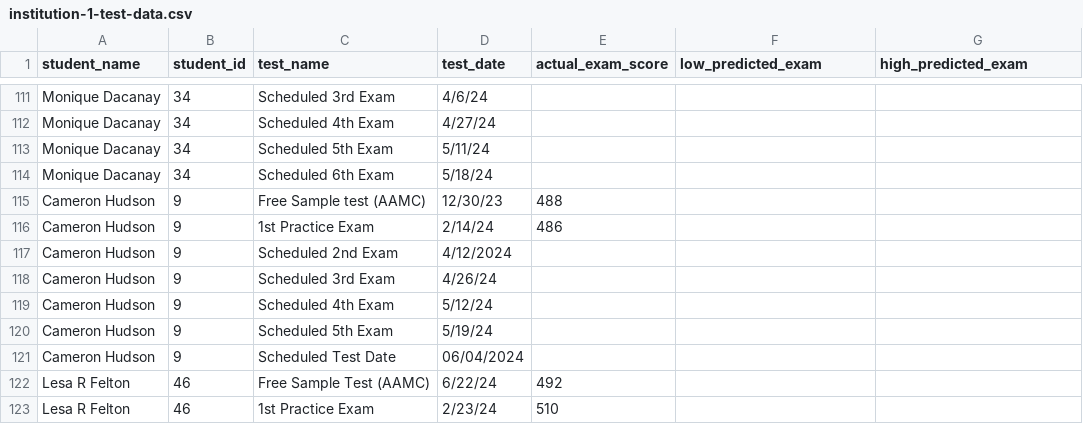
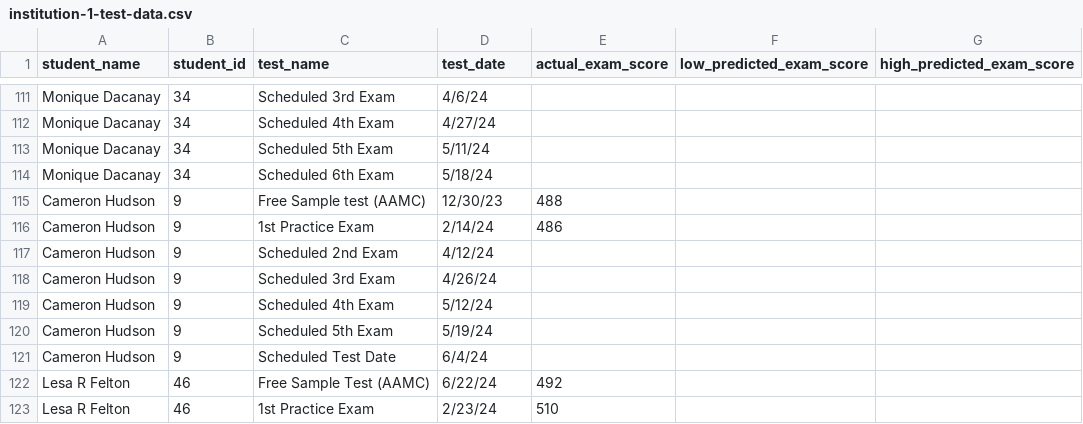
Before and after one commit to jackwestin-dev/institution-TJ, a CSV file: student-data/institution-1-test-data.csv, drawn as a sheet; only a part is shown, gaps mark what is left out; the diff names each change by its address in the sheet, - before the commit and + after, or states it on an @@ line.

Commit message:
Data update

```diff
--- a/student-data/institution-1-test-data.csv
+++ b/student-data/institution-1-test-data.csv
-F1: low_predicted_exam
+F1: low_predicted_exam_score
-G1: high_predicted_exam
+G1: high_predicted_exam_score
-D117 (test_date): 4/12/2024
+D117 (test_date): 4/12/24
-D121 (test_date): 06/04/2024
+D121 (test_date): 6/4/24
```
